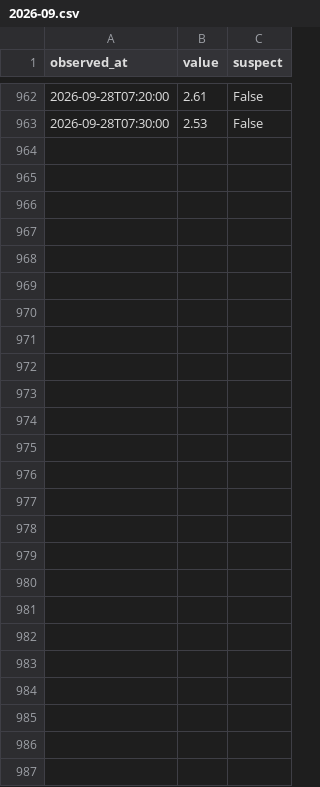
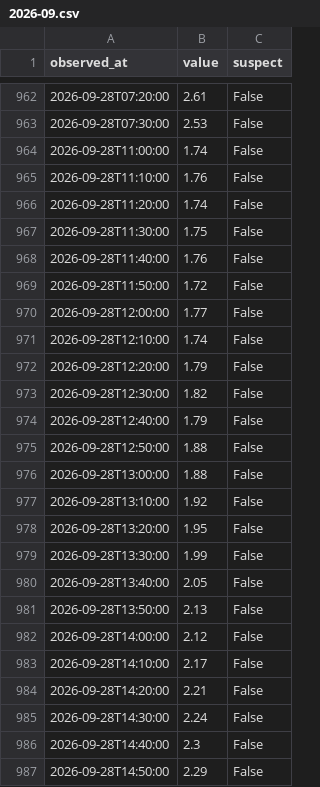
Before and after one commit to THETIMEINC/sakaigawa-watch, a CSV file: generated/data/levels/2026-09.csv, drawn as a sheet; only a part is shown, gaps mark what is left out; the diff names each change by its address in the sheet, - before the commit and + after, or states it on an @@ line.

```diff
--- a/generated/data/levels/2026-09.csv
+++ b/generated/data/levels/2026-09.csv
+row 964: 2026-09-28T11:00:00 | 1.74 | False
+row 965: 2026-09-28T11:10:00 | 1.76 | False
+row 966: 2026-09-28T11:20:00 | 1.74 | False
+row 967: 2026-09-28T11:30:00 | 1.75 | False
+row 968: 2026-09-28T11:40:00 | 1.76 | False
+row 969: 2026-09-28T11:50:00 | 1.72 | False
+row 970: 2026-09-28T12:00:00 | 1.77 | False
+row 971: 2026-09-28T12:10:00 | 1.74 | False
+row 972: 2026-09-28T12:20:00 | 1.79 | False
+row 973: 2026-09-28T12:30:00 | 1.82 | False
+row 974: 2026-09-28T12:40:00 | 1.79 | False
+row 975: 2026-09-28T12:50:00 | 1.88 | False
+row 976: 2026-09-28T13:00:00 | 1.88 | False
+row 977: 2026-09-28T13:10:00 | 1.92 | False
+row 978: 2026-09-28T13:20:00 | 1.95 | False
+row 979: 2026-09-28T13:30:00 | 1.99 | False
+row 980: 2026-09-28T13:40:00 | 2.05 | False
+row 981: 2026-09-28T13:50:00 | 2.13 | False
+row 982: 2026-09-28T14:00:00 | 2.12 | False
+row 983: 2026-09-28T14:10:00 | 2.17 | False
+row 984: 2026-09-28T14:20:00 | 2.21 | False
+row 985: 2026-09-28T14:30:00 | 2.24 | False
+row 986: 2026-09-28T14:40:00 | 2.3 | False
+row 987: 2026-09-28T14:50:00 | 2.29 | False
```
Also changed, not shown: 3 other files.
